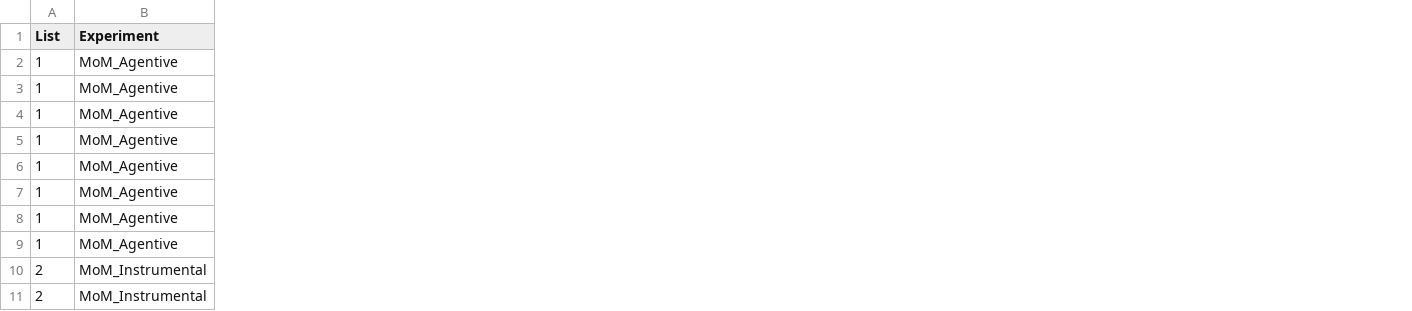
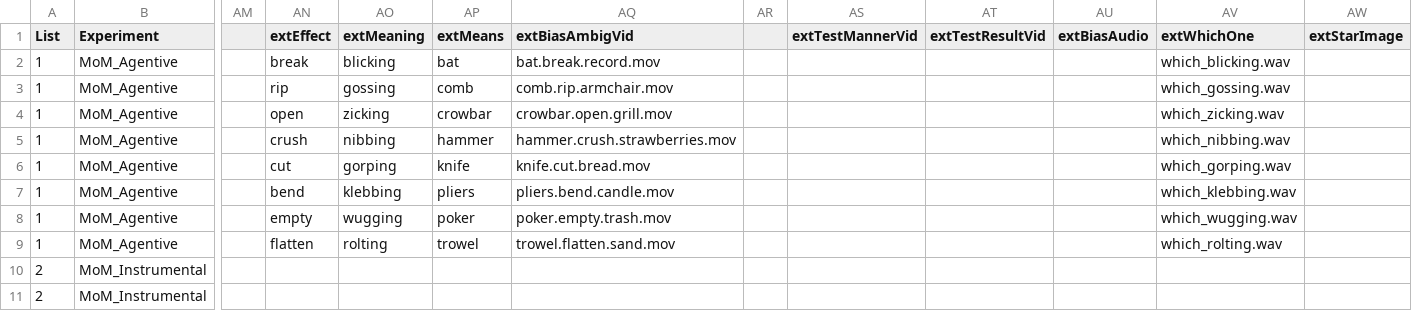
Before and after one commit to kaileez/MannerPathPriming, a CSV file: Under construction/MPP_11_06.csv, drawn as a sheet; only a part is shown, gaps mark what is left out; the diff names each change by its address in the sheet, - before the commit and + after, or states it on an @@ line.

Commit message:
ext csv

```diff
--- a/Under construction/MPP_11_06.csv
+++ b/Under construction/MPP_11_06.csv
+column AM, empty
+column AN (extEffect), rows 2-9: break | rip | open | crush | cut | bend | empty | flatten
+column AO (extMeaning), rows 2-9: blicking | gossing | zicking | nibbing | gorping | klebbing | wugging | rolting
+column AP (extMeans), rows 2-9: bat | comb | crowbar | hammer | knife | pliers | poker | trowel
+column AQ (extBiasAmbigVid), rows 2-9: bat.break.record.mov | comb.rip.armchair.mov | crowbar.open.grill.mov | hammer.crush.strawberries.mov | knife.cut.bread.mov | pliers.bend.candle.mov | poker.empty.trash.mov | trowel.flatten.sand.mov
+column AR, empty
+column AS (extTestMannerVid), empty
+column AT (extTestResultVid), empty
+column AU (extBiasAudio), empty
+column AV (extWhichOne), rows 2-9: which_blicking.wav | which_gossing.wav | which_zicking.wav | which_nibbing.wav | which_gorping.wav | which_klebbing.wav | which_wugging.wav | which_rolting.wav
+column AW (extStarImage), empty
```
